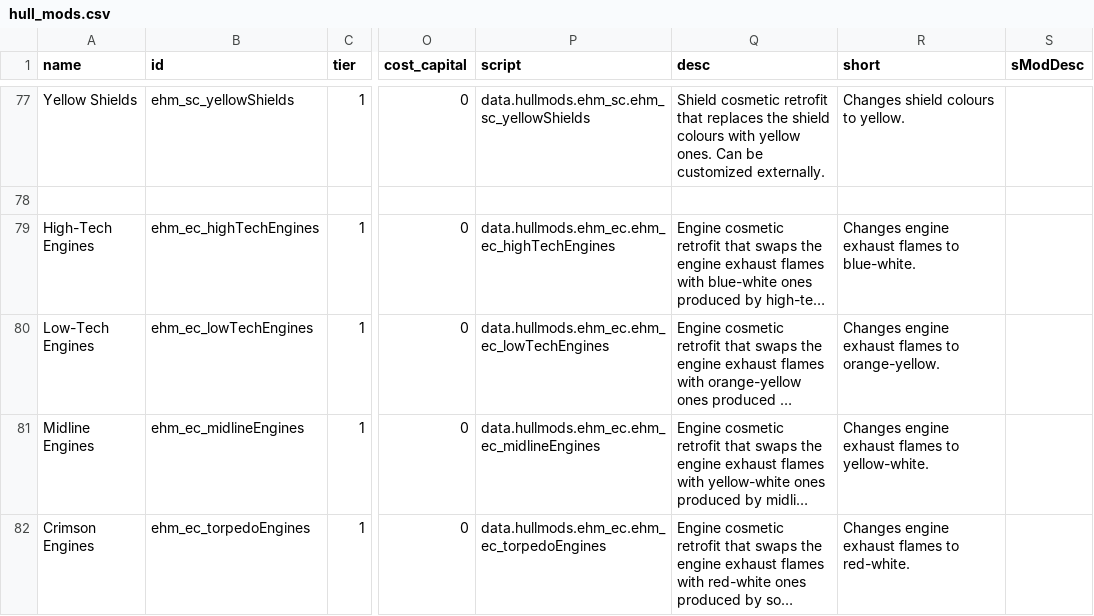
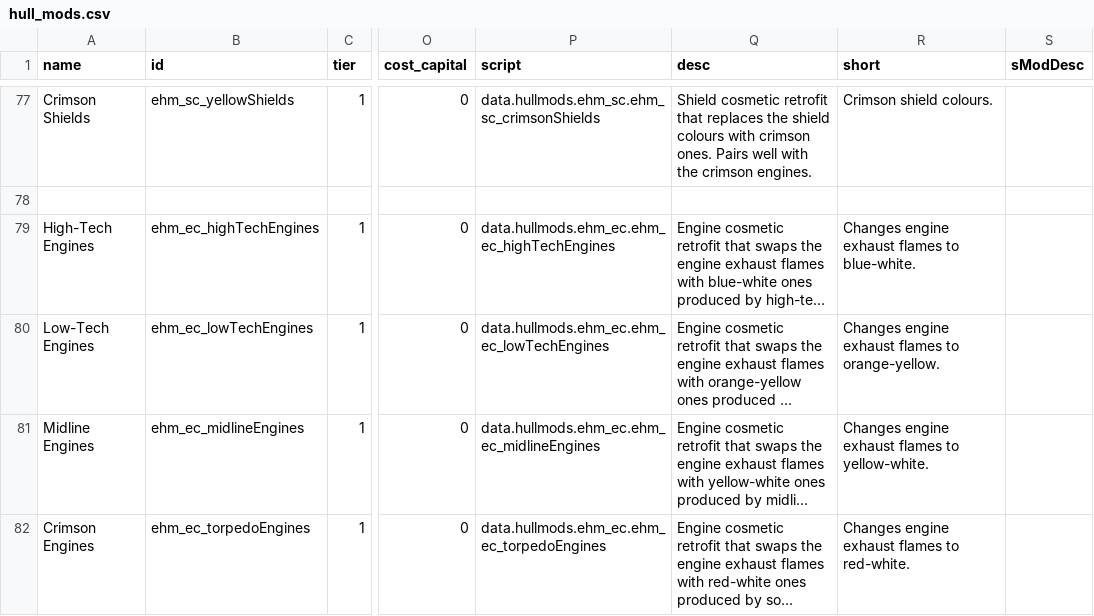
Before and after one commit to lyravega/lyr_ehm, a CSV file: data/hullmods/hull_mods.csv, drawn as a sheet; only a part is shown, gaps mark what is left out; long unchanged cells end in …; the diff covers the shown part only; the diff names each change by its address in the sheet, - before the commit and + after, or states it on an @@ line.

```diff
--- a/data/hullmods/hull_mods.csv
+++ b/data/hullmods/hull_mods.csv
-A77 (name): Yellow Shields
+A77 (name): Crimson Shields
-P77 (script): data.hullmods.ehm_sc.ehm_sc_yellowShields
+P77 (script): data.hullmods.ehm_sc.ehm_sc_crimsonShields
-Q77 (desc): …colours with yellow ones. Can be customized externally.
+Q77 (desc): …colours with crimson ones. Pairs well with the crimson engines.
-R77 (short): Changes shield colours to yellow.
+R77 (short): Crimson shield colours.
```
Also changed, not shown: 1 added row, 1 removed row and 29 edited cells elsewhere in this file, 18 other files.
